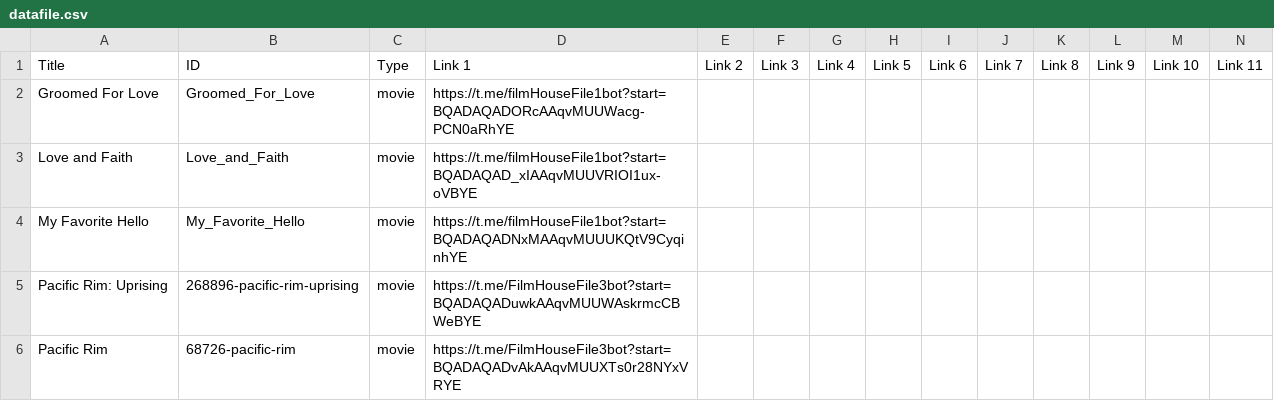
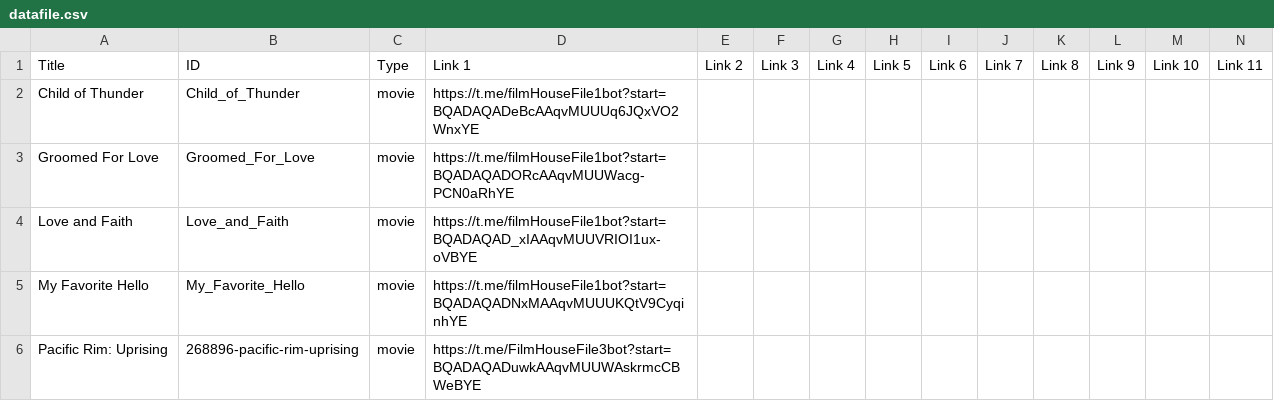
Before and after one commit to dans123456/filmhouse, a CSV file: MOVIE/Data/datafile.csv, drawn as a sheet; only a part is shown; the shorter side is filled out with more unchanged rows; rows hold the shown columns only; the diff names each change by its address in the sheet, - before the commit and + after, or states it on an @@ line.

Commit message:
Update catalog (datafile.csv) from Film House Admin Panel

```diff
--- a/MOVIE/Data/datafile.csv
+++ b/MOVIE/Data/datafile.csv
+row 2: Child of Thunder | Child_of_Thunder | movie | https://t.me/filmHouseFile1bot?start=BQADAQADeBcAAqvMUUUq6JQxVO2WnxYE
```
